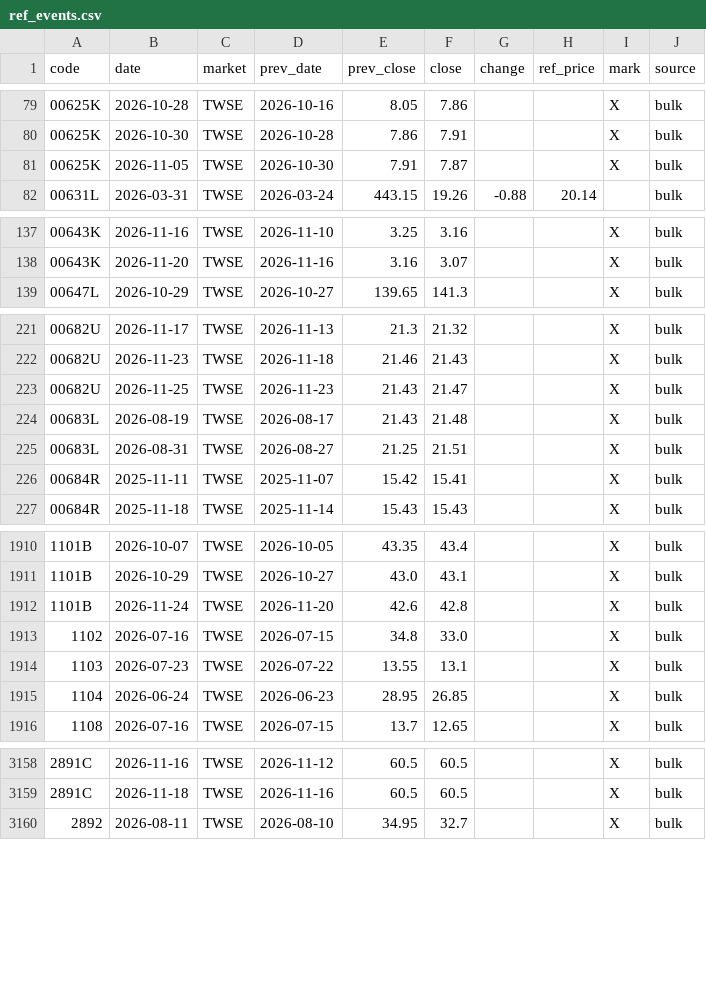
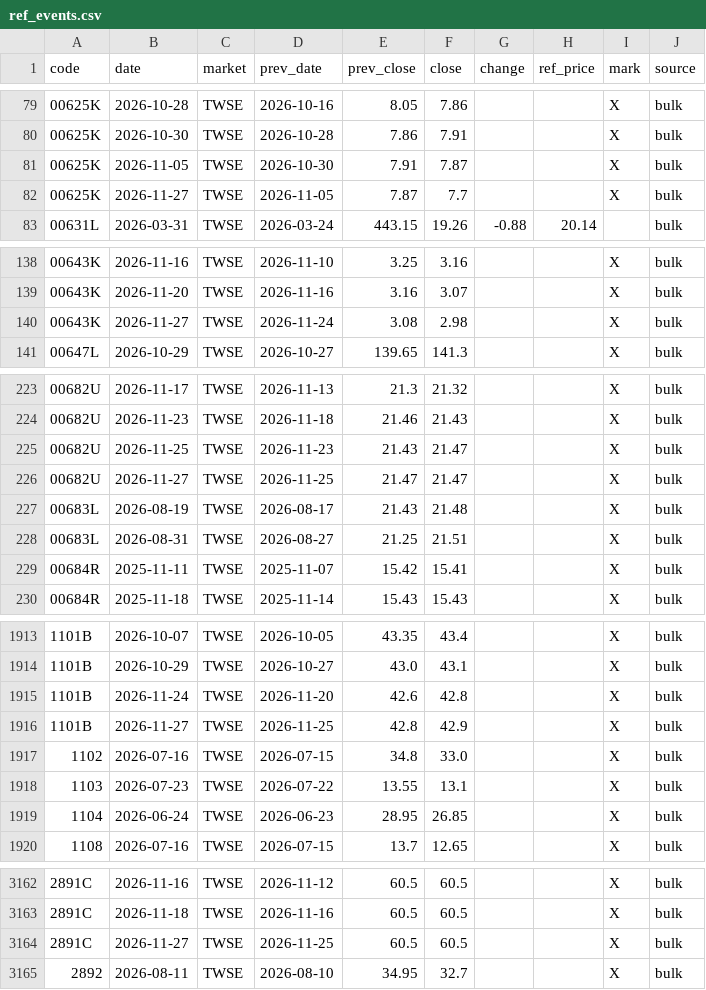
Before and after one commit to u6x06a/-tw-watchlist-data, a CSV file: data/ref_events.csv, drawn as a sheet; only a part is shown, gaps mark what is left out; the diff covers the shown part only; the diff names each change by its address in the sheet, - before the commit and + after, or states it on an @@ line.

```diff
--- a/data/ref_events.csv
+++ b/data/ref_events.csv
+row 82: 00625K | 2026-11-27 | TWSE | 2026-11-05 | 7.87 | 7.7 |  |  | X | bulk
+row 140: 00643K | 2026-11-27 | TWSE | 2026-11-24 | 3.08 | 2.98 |  |  | X | bulk
+row 226: 00682U | 2026-11-27 | TWSE | 2026-11-25 | 21.47 | 21.47 |  |  | X | bulk
+row 1916: 1101B | 2026-11-27 | TWSE | 2026-11-25 | 42.8 | 42.9 |  |  | X | bulk
+row 3164: 2891C | 2026-11-27 | TWSE | 2026-11-25 | 60.5 | 60.5 |  |  | X | bulk
```
Also changed, not shown: 8 added rows elsewhere in this file, 3 other files.
